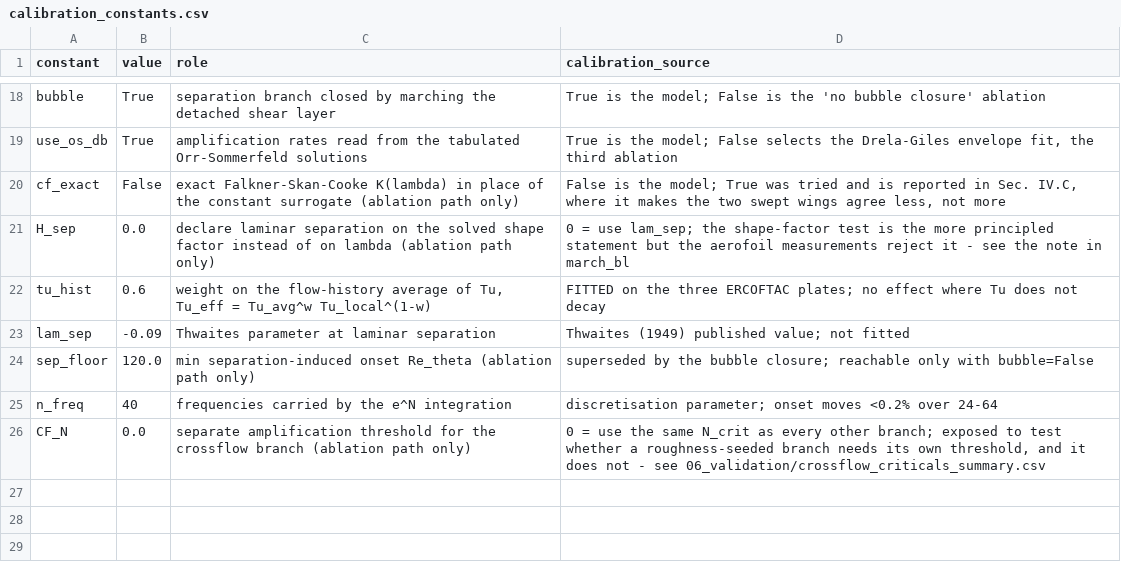
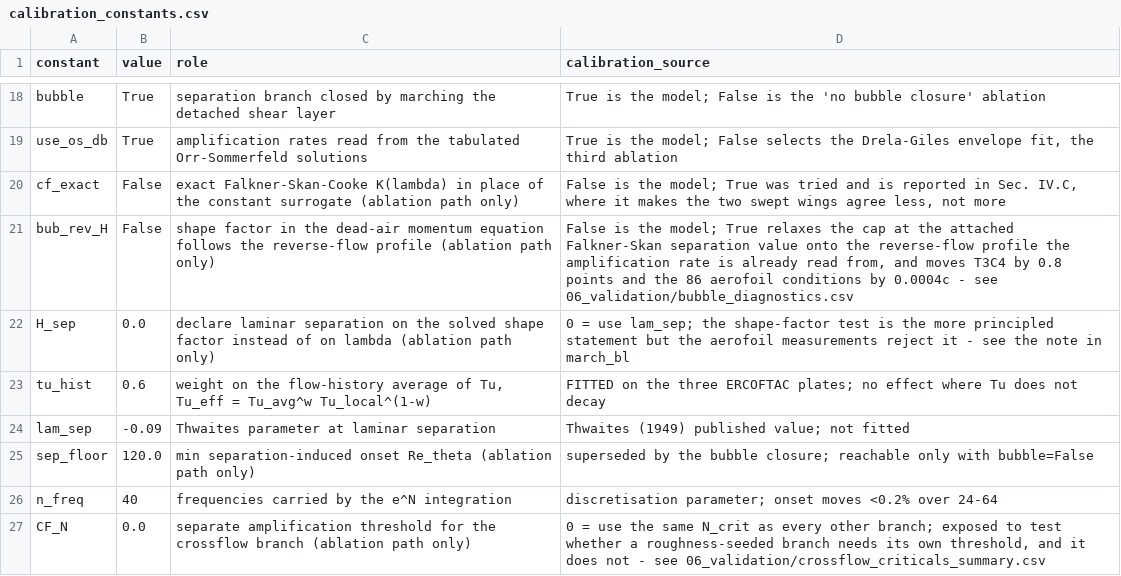
Before and after one commit to samuelakosaonyejekwe/aero-turbulence-transition-sam, a CSV file: 03_model_setup/calibration_constants.csv, drawn as a sheet; only a part is shown, gaps mark what is left out.

```diff
--- a/03_model_setup/calibration_constants.csv
+++ b/03_model_setup/calibration_constants.csv
@@ -20,2 +20,3 @@ use_os_db,True,amplification rates read from the tabulated Orr-Sommerfeld soluti
 cf_exact,False,exact Falkner-Skan-Cooke K(lambda) in place of the constant surrogate (ablation path only),"False is the model; True was tried and is reported in Sec. IV.C, where it makes the two swept wings agree less, not more"
+bub_rev_H,False,shape factor in the dead-air momentum equation follows the reverse-flow profile (ablation path only),"False is the model; True relaxes the cap at the attached Falkner-Skan separation value onto the reverse-flow profile the amplification rate is already read from, and moves T3C4 by 0.8 points and the 86 aerofoil conditions by 0.0004c - see 06_validation/bubble_diagnostics.csv"
 H_sep,0.0,declare laminar separation on the solved shape factor instead of on lambda (ablation path only),0 = use lam_sep; the shape-factor test is the more principled statement but the aerofoil measurements reject it - see the note in march_bl
```
Also changed, not shown: 03_model_setup/flow_conditions.csv, 07_equations/equations_index.csv, 5 other files.
